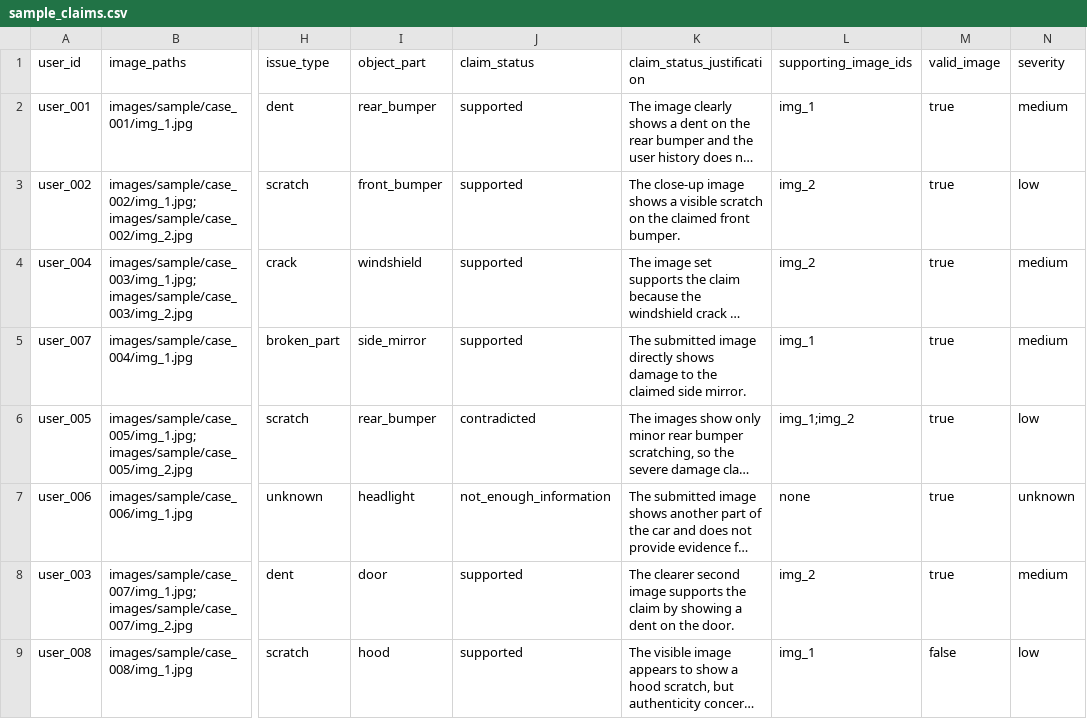
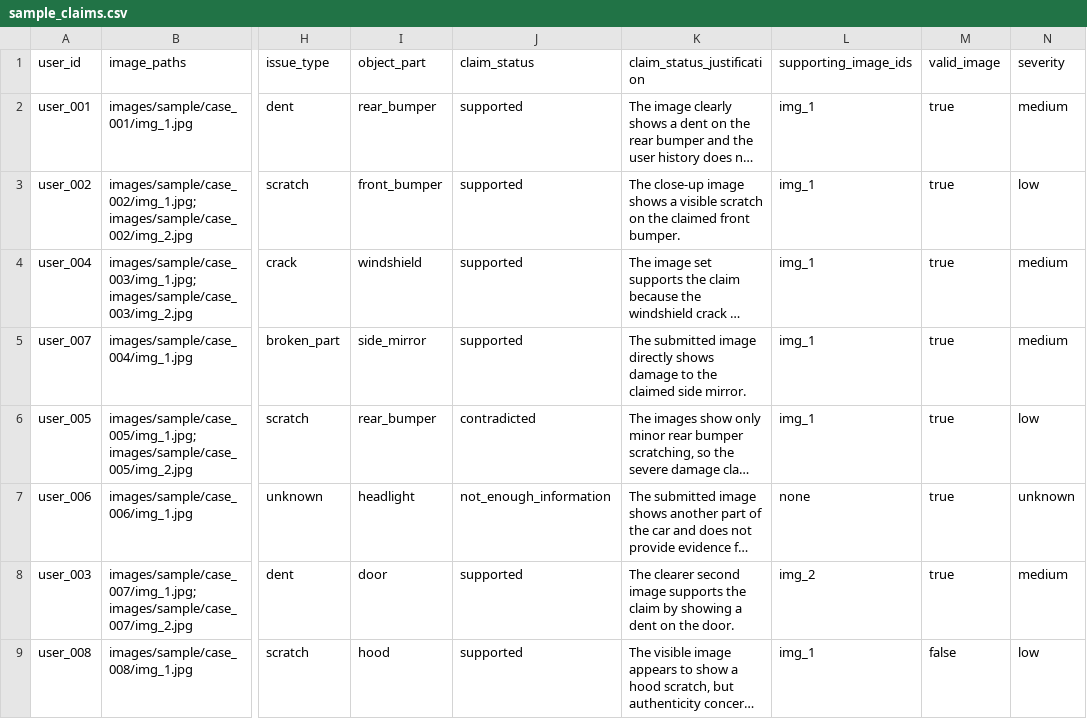
Before and after one commit to adarshcod30/Multi-Modal-Evidence-Review, a CSV file: dataset/sample_claims.csv, drawn as a sheet; only a part is shown, gaps mark what is left out; long unchanged cells end in …; the diff names each change by its address in the sheet, - before the commit and + after, or states it on an @@ line.

Commit message:
update sample_claims.csv

```diff
--- a/dataset/sample_claims.csv
+++ b/dataset/sample_claims.csv
-L3:L4 (supporting_image_ids): img_2
+L3:L4 (supporting_image_ids): img_1
-L6 (supporting_image_ids): img_1;img_2
+L6 (supporting_image_ids): img_1
```
